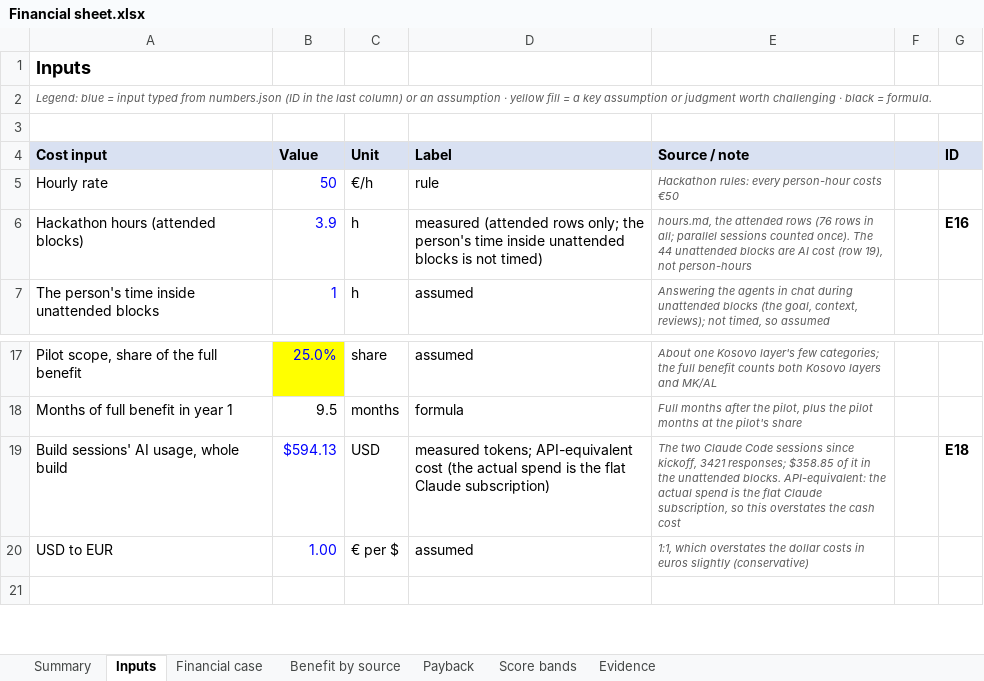
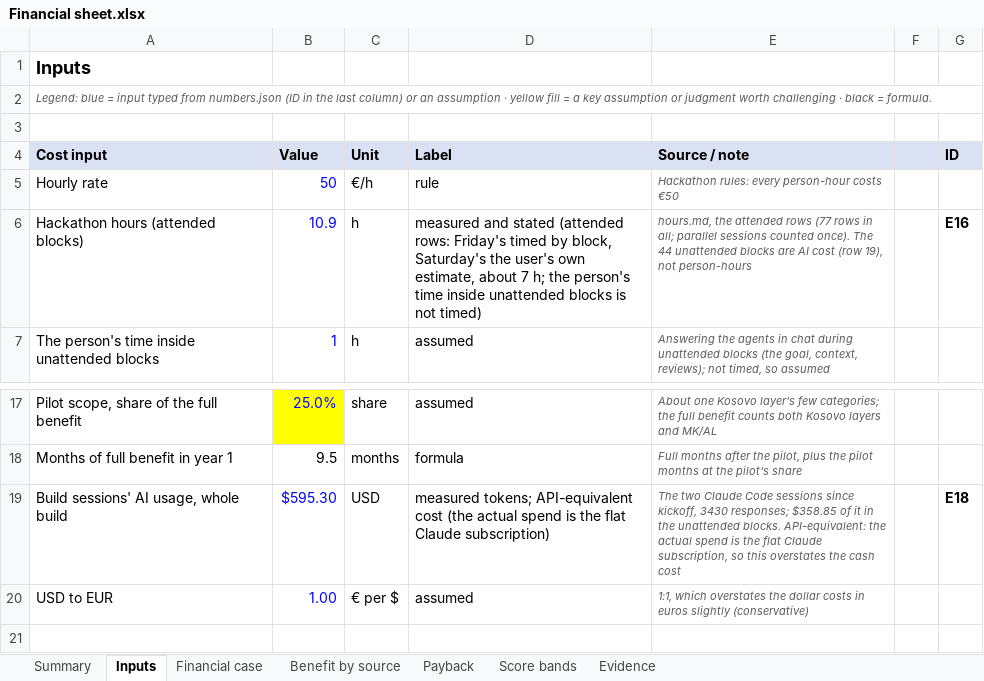
Before and after one commit to shkumbimgjirafa/Gjirafa-DynamicDiscounts, an Excel workbook: docs/hackathon-2026/Financial sheet.xlsx, sheet Inputs, drawn as a sheet; only a part is shown, gaps mark what is left out; values as stored, in another font and other column widths than the file's, no borders; the diff names each change by its address in the sheet, - before the commit and + after, or states it on an @@ line.

```diff
--- a/docs/hackathon-2026/Financial sheet.xlsx (sheet Inputs)
+++ b/docs/hackathon-2026/Financial sheet.xlsx (sheet Inputs)
-B6: 3.9
+B6: 10.9
-D6: measured (attended rows only; the person's…
+D6: measured and stated (attended rows: Friday's timed by block, Saturday's the user's own estimate, about 7 h; the person's…
-E6: …attended rows (76 rows in…
+E6: …attended rows (77 rows in…
-B19: $594.13
+B19: $595.30
-E19: …since kickoff, 3421 responses; $358.85…
+E19: …since kickoff, 3430 responses; $358.85…
```
Also changed, not shown: sheet Payback, sheet Summary, sheet Financial case, sheet Evidence, 7 other files.
